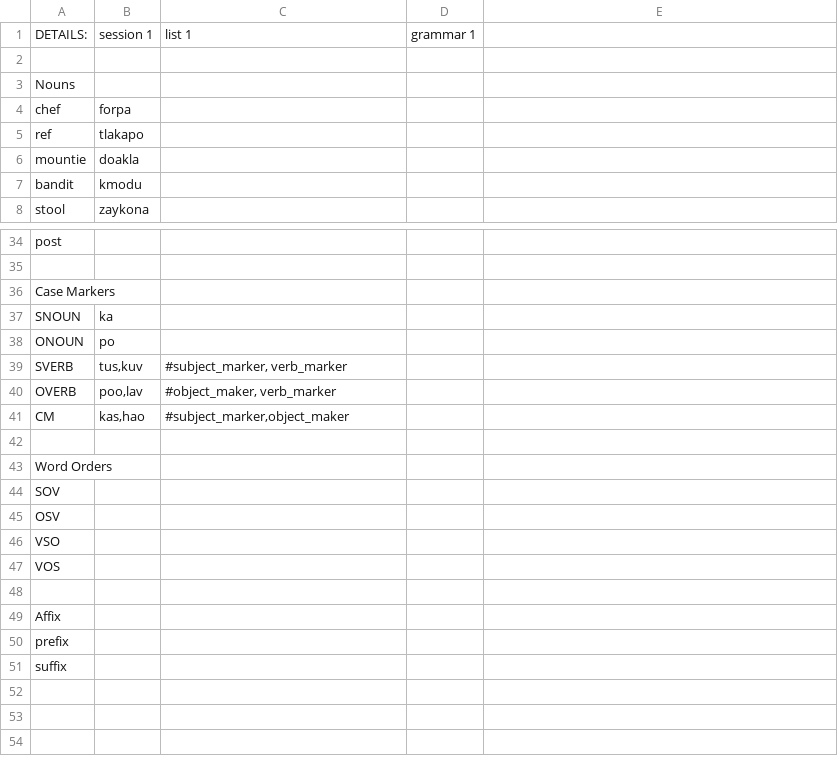
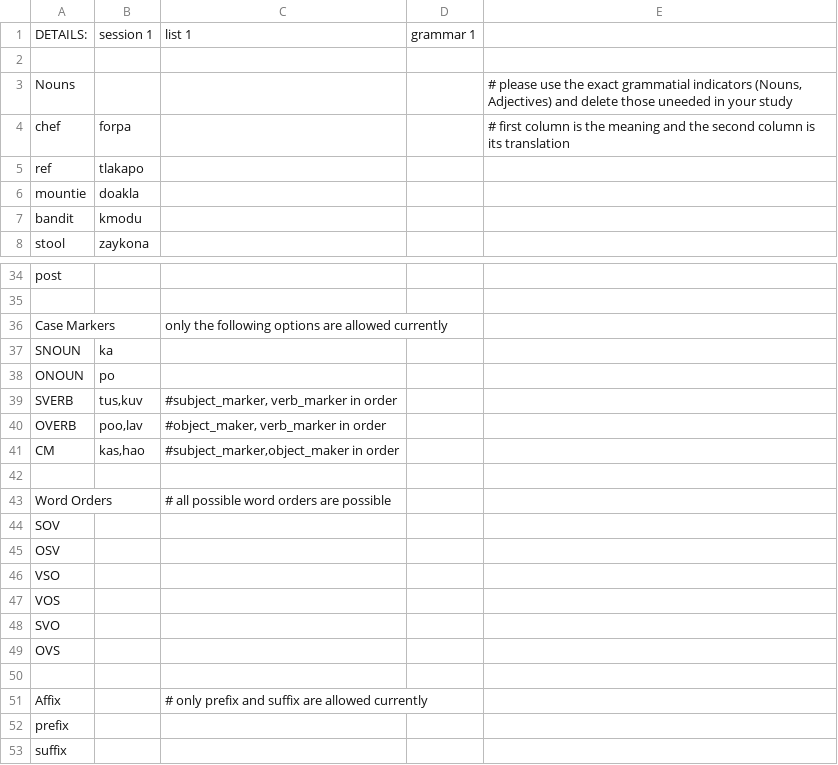
Before and after one commit to yiyunzhao/LEAPLab, a CSV file: exp1/input_language_test.csv, drawn as a sheet; only a part is shown, gaps mark what is left out; addresses are those after the commit; the diff names each change by its address in the sheet, - before the commit and + after, or states it on an @@ line.

```diff
--- a/exp1/input_language_test.csv
+++ b/exp1/input_language_test.csv
-E3: (empty)
+E3: # please use the exact grammatial indicators (Nouns, Adjectives) and delete those uneeded in your study
-E4: (empty)
+E4: # first column is the meaning and the second column is its translation
-C36: (empty)
+C36: only the following options are allowed currently
-C39: #subject_marker, verb_marker
+C39: #subject_marker, verb_marker in order
-C40: #object_maker, verb_marker
+C40: #object_maker, verb_marker in order
-C41: #subject_marker,object_maker
+C41: #subject_marker,object_maker in order
-C43: (empty)
+C43: # all possible word orders are possible
+row 48: SVO
+row 49: OVS
-C51: (empty)
+C51: # only prefix and suffix are allowed currently
```
Also changed, not shown: exp1/._input_language_test.csv, exp1/._study_design_cbtest.csv, 19 other files.
